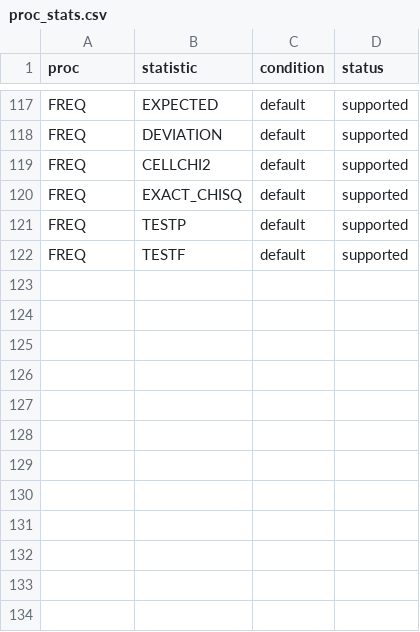
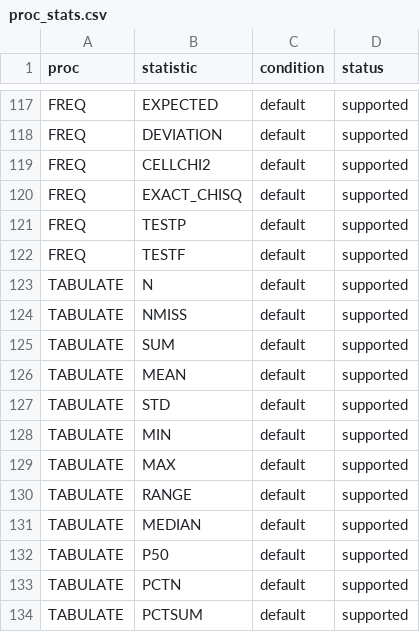
Before and after one commit to kaipingyang/sasonr, a CSV file: inst/registry/proc_stats.csv, drawn as a sheet; only a part is shown, gaps mark what is left out.

```diff
--- a/inst/registry/proc_stats.csv
+++ b/inst/registry/proc_stats.csv
@@ -122 +122,13 @@
 "FREQ","TESTF","default","supported"
+"TABULATE","N","default","supported"
+"TABULATE","NMISS","default","supported"
+"TABULATE","SUM","default","supported"
+"TABULATE","MEAN","default","supported"
+"TABULATE","STD","default","supported"
+"TABULATE","MIN","default","supported"
+"TABULATE","MAX","default","supported"
+"TABULATE","RANGE","default","supported"
+"TABULATE","MEDIAN","default","supported"
+"TABULATE","P50","default","supported"
+"TABULATE","PCTN","default","supported"
+"TABULATE","PCTSUM","default","supported"
```
Also changed, not shown: inst/registry/functions.csv.
